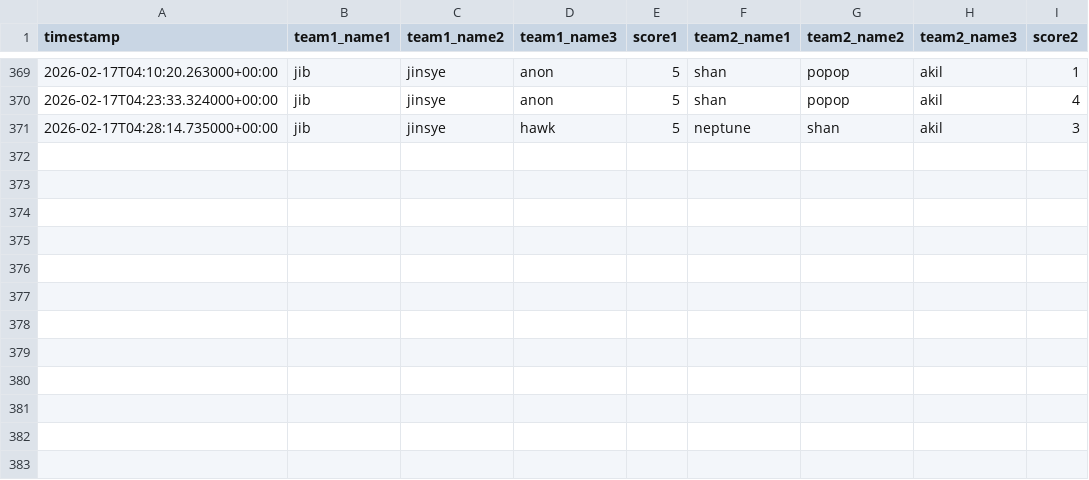
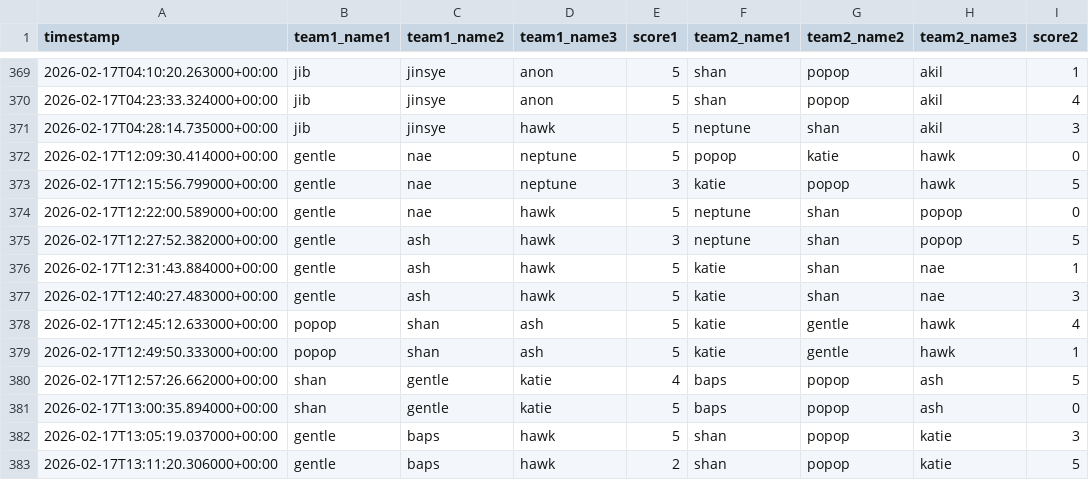
Before and after one commit to popopmc/popopmc.github.io, a CSV file: data/scoresfeb.csv, drawn as a sheet; only a part is shown, gaps mark what is left out; the diff names each change by its address in the sheet, - before the commit and + after, or states it on an @@ line.

Commit message:
Update scores: Added new game scores

```diff
--- a/data/scoresfeb.csv
+++ b/data/scoresfeb.csv
+row 372: 2026-02-17T12:09:30.414000+00:00 | gentle | nae | neptune | 5 | popop | katie | hawk | 0
+row 373: 2026-02-17T12:15:56.799000+00:00 | gentle | nae | neptune | 3 | katie | popop | hawk | 5
+row 374: 2026-02-17T12:22:00.589000+00:00 | gentle | nae | hawk | 5 | neptune | shan | popop | 0
+row 375: 2026-02-17T12:27:52.382000+00:00 | gentle | ash | hawk | 3 | neptune | shan | popop | 5
+row 376: 2026-02-17T12:31:43.884000+00:00 | gentle | ash | hawk | 5 | katie | shan | nae | 1
+row 377: 2026-02-17T12:40:27.483000+00:00 | gentle | ash | hawk | 5 | katie | shan | nae | 3
+row 378: 2026-02-17T12:45:12.633000+00:00 | popop | shan | ash | 5 | katie | gentle | hawk | 4
+row 379: 2026-02-17T12:49:50.333000+00:00 | popop | shan | ash | 5 | katie | gentle | hawk | 1
+row 380: 2026-02-17T12:57:26.662000+00:00 | shan | gentle | katie | 4 | baps | popop | ash | 5
+row 381: 2026-02-17T13:00:35.894000+00:00 | shan | gentle | katie | 5 | baps | popop | ash | 0
+row 382: 2026-02-17T13:05:19.037000+00:00 | gentle | baps | hawk | 5 | shan | popop | katie | 3
+row 383: 2026-02-17T13:11:20.306000+00:00 | gentle | baps | hawk | 2 | shan | popop | katie | 5
```
